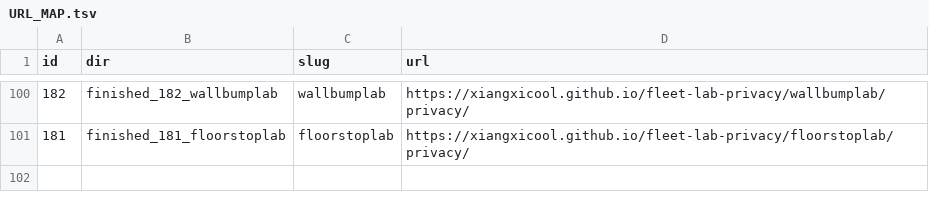
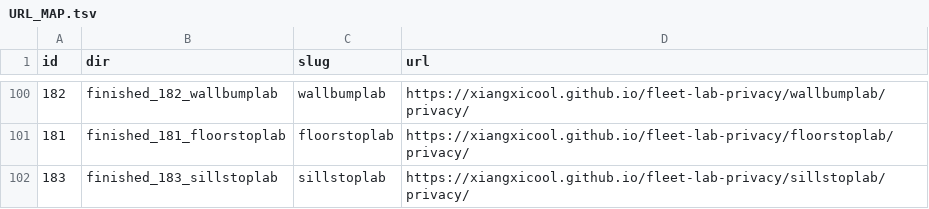
Before and after one commit to xiangxicool/fleet-lab-privacy, a TSV file: URL_MAP.tsv, drawn as a sheet; only a part is shown, gaps mark what is left out; the diff names each change by its address in the sheet, - before the commit and + after, or states it on an @@ line.

Commit message:
Add finished_183_sillstoplab (F183) privacy page.

```diff
--- a/URL_MAP.tsv
+++ b/URL_MAP.tsv
+row 102: 183 | finished_183_sillstoplab | sillstoplab | https://xiangxicool.github.io/fleet-lab-privacy/sillstoplab/privacy/
```
Also changed, not shown: 1 other file.
